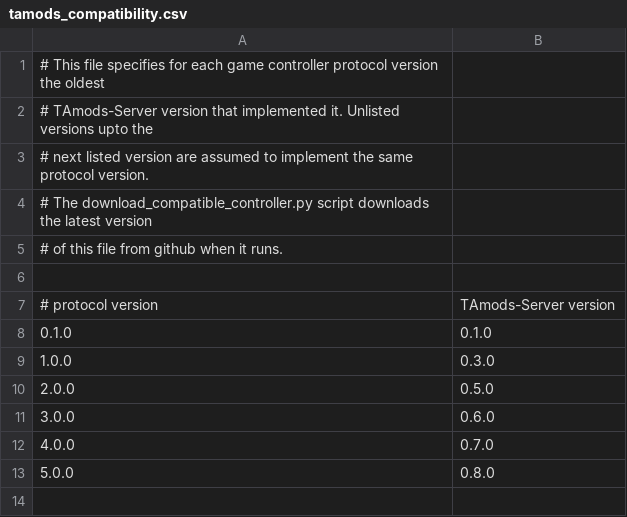
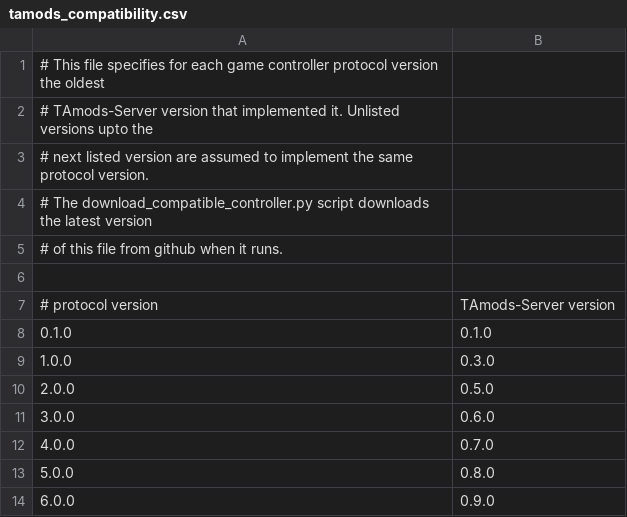
Before and after one commit to Griffon26/taserver, a CSV file: data/tamods_compatibility.csv, drawn as a sheet.

```diff
--- a/data/tamods_compatibility.csv
+++ b/data/tamods_compatibility.csv
@@ -13 +13,2 @@
 5.0.0, 0.8.0
+6.0.0, 0.9.0
```
Also changed, not shown: 4 other files.
